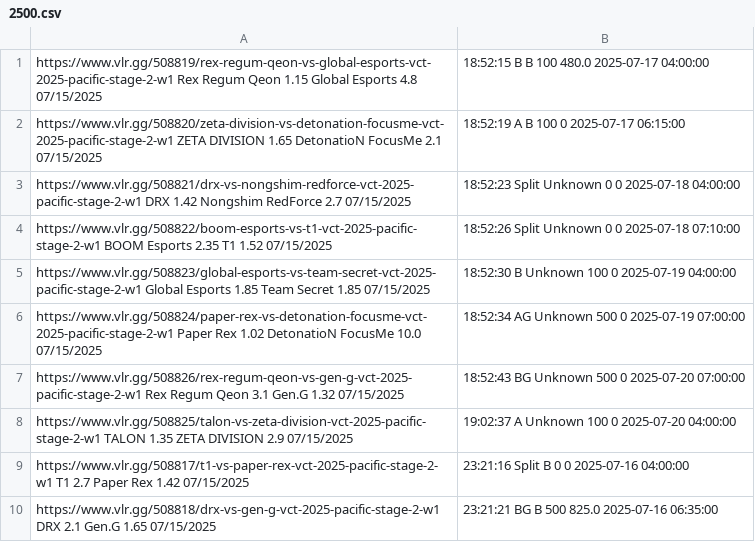
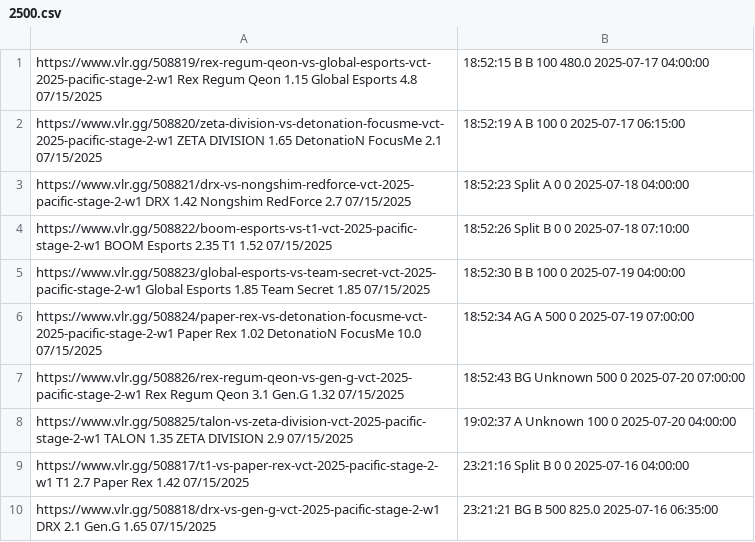
Before and after one commit to mrshmllow/platchat-backtest, a CSV file: 2500.csv, drawn as a sheet.

```diff
--- a/2500.csv
+++ b/2500.csv
@@ -2,6 +2,6 @@ https://www.vlr.gg/508819/rex-regum-qeon-vs-global-esports-vct-2025-pacific-stag
 https://www.vlr.gg/508820/zeta-division-vs-detonation-focusme-vct-2025-pacific-stage-2-w1	ZETA DIVISION	1.65	DetonatioN FocusMe	2.1	07/15/2025, 18:52:19	A	B	100	0	2025-07-17 06:15:00
-https://www.vlr.gg/508821/drx-vs-nongshim-redforce-vct-2025-pacific-stage-2-w1	DRX	1.42	Nongshim RedForce	2.7	07/15/2025, 18:52:23	Split	Unknown	0	0	2025-07-18 04:00:00
-https://www.vlr.gg/508822/boom-esports-vs-t1-vct-2025-pacific-stage-2-w1	BOOM Esports	2.35	T1	1.52	07/15/2025, 18:52:26	Split	Unknown	0	0	2025-07-18 07:10:00
-https://www.vlr.gg/508823/global-esports-vs-team-secret-vct-2025-pacific-stage-2-w1	Global Esports	1.85	Team Secret	1.85	07/15/2025, 18:52:30	B	Unknown	100	0	2025-07-19 04:00:00
-https://www.vlr.gg/508824/paper-rex-vs-detonation-focusme-vct-2025-pacific-stage-2-w1	Paper Rex	1.02	DetonatioN FocusMe	10.0	07/15/2025, 18:52:34	AG	Unknown	500	0	2025-07-19 07:00:00
+https://www.vlr.gg/508821/drx-vs-nongshim-redforce-vct-2025-pacific-stage-2-w1	DRX	1.42	Nongshim RedForce	2.7	07/15/2025, 18:52:23	Split	A	0	0	2025-07-18 04:00:00
+https://www.vlr.gg/508822/boom-esports-vs-t1-vct-2025-pacific-stage-2-w1	BOOM Esports	2.35	T1	1.52	07/15/2025, 18:52:26	Split	B	0	0	2025-07-18 07:10:00
+https://www.vlr.gg/508823/global-esports-vs-team-secret-vct-2025-pacific-stage-2-w1	Global Esports	1.85	Team Secret	1.85	07/15/2025, 18:52:30	B	B	100	0	2025-07-19 04:00:00
+https://www.vlr.gg/508824/paper-rex-vs-detonation-focusme-vct-2025-pacific-stage-2-w1	Paper Rex	1.02	DetonatioN FocusMe	10.0	07/15/2025, 18:52:34	AG	A	500	0	2025-07-19 07:00:00
 https://www.vlr.gg/508826/rex-regum-qeon-vs-gen-g-vct-2025-pacific-stage-2-w1	Rex Regum Qeon	3.1	Gen.G	1.32	07/15/2025, 18:52:43	BG	Unknown	500	0	2025-07-20 07:00:00
```
Also changed, not shown: 2498.csv, 2499.csv, 1 other file.
